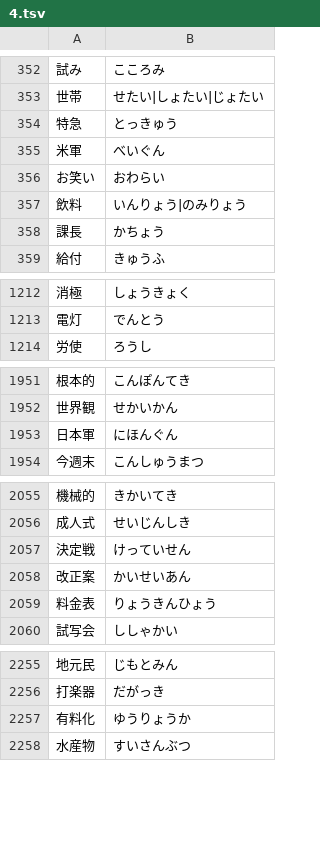
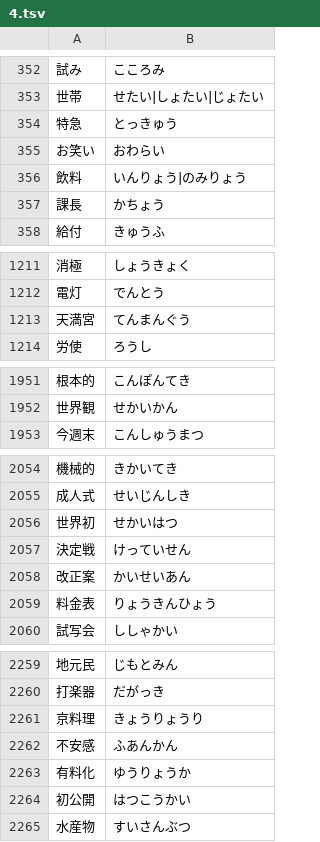
Before and after one commit to marmooo/tegaki-yomi, a TSV file: docs/data/4.tsv, drawn as a sheet; only a part is shown, gaps mark what is left out; removed rows and columns are numbered as before the commit, all else as after; the diff covers the shown part only; the diff names each change by its address in the sheet, - before the commit and + after, or states it on an @@ line.

```diff
--- a/docs/data/4.tsv
+++ b/docs/data/4.tsv
-row 355: 米軍 | べいぐん
+row 1213: 天満宮 | てんまんぐう
-row 1953: 日本軍 | にほんぐん
+row 2056: 世界初 | せかいはつ
+row 2261: 京料理 | きょうりょうり
+row 2262: 不安感 | ふあんかん
+row 2264: 初公開 | はつこうかい
```
Also changed, not shown: 4 added rows elsewhere in this file, docs/data/5.tsv, docs/data/6.tsv, 17 other files.
